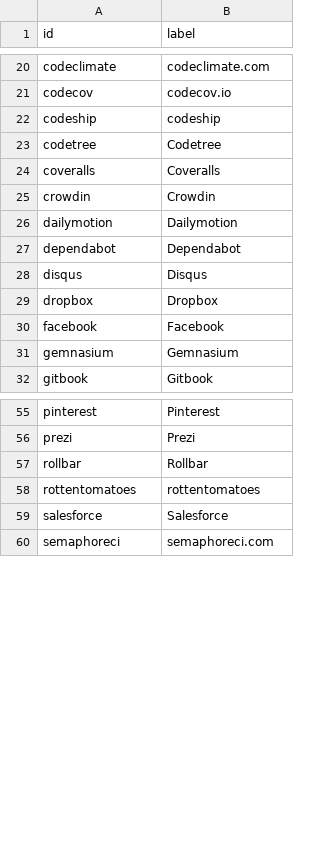
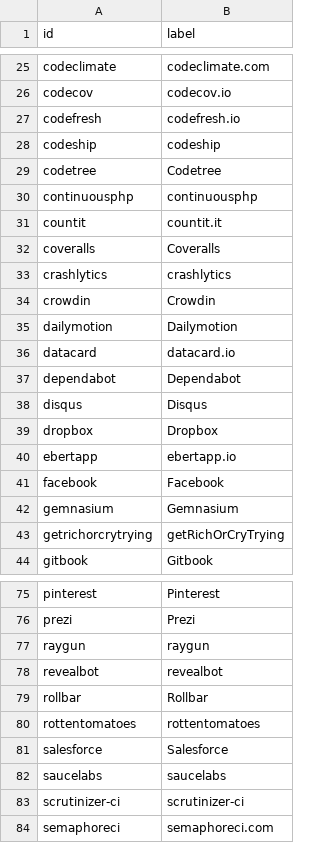
Before and after one commit to adriens/my-cloud-connections, a CSV file: nodes.csv, drawn as a sheet; only a part is shown, gaps mark what is left out; the diff covers the shown part only; the diff names each change by its address in the sheet, - before the commit and + after, or states it on an @@ line.

```diff
--- a/nodes.csv
+++ b/nodes.csv
+row 27: codefresh | codefresh.io
+row 30: continuousphp | continuousphp
+row 31: countit | countit.it
+row 33: crashlytics | crashlytics
+row 36: datacard | datacard.io
+row 40: ebertapp | ebertapp.io
+row 43: getrichorcrytrying | getRichOrCryTrying
+row 77: raygun | raygun
+row 78: revealbot | revealbot
+row 82: saucelabs | saucelabs
+row 83: scrutinizer-ci | scrutinizer-ci
```
Also changed, not shown: 20 added rows elsewhere in this file, edges.csv.
